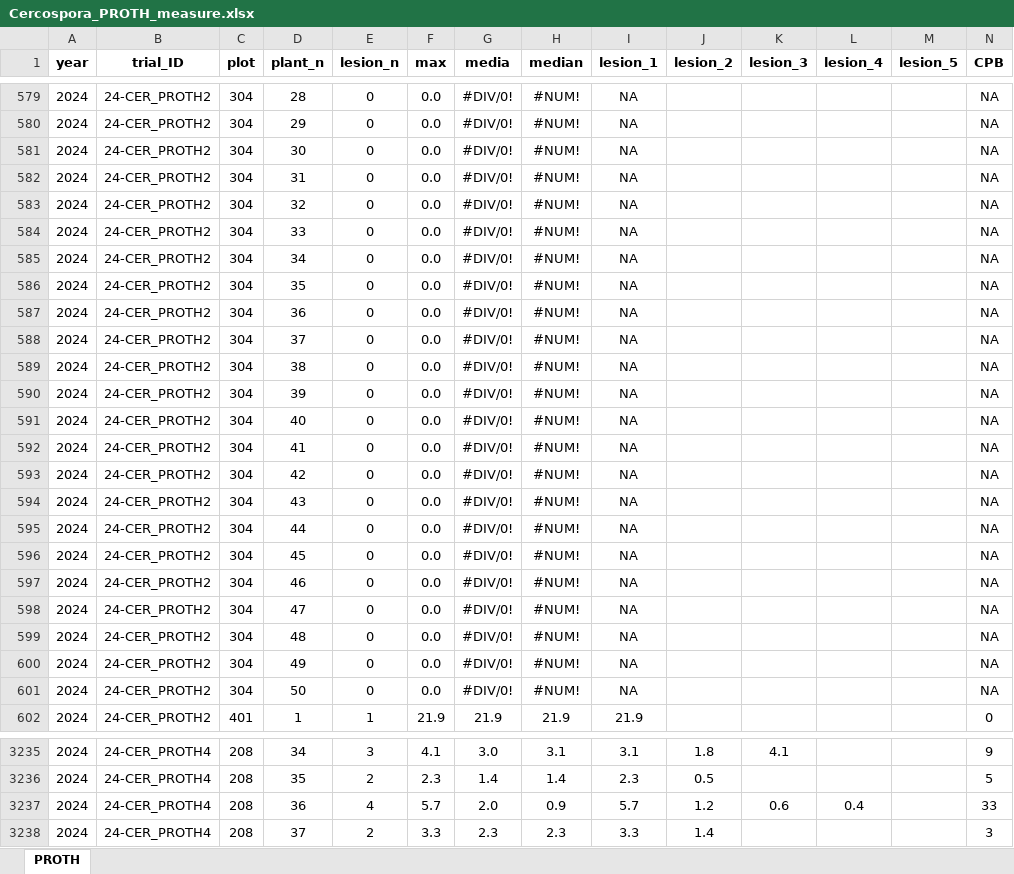
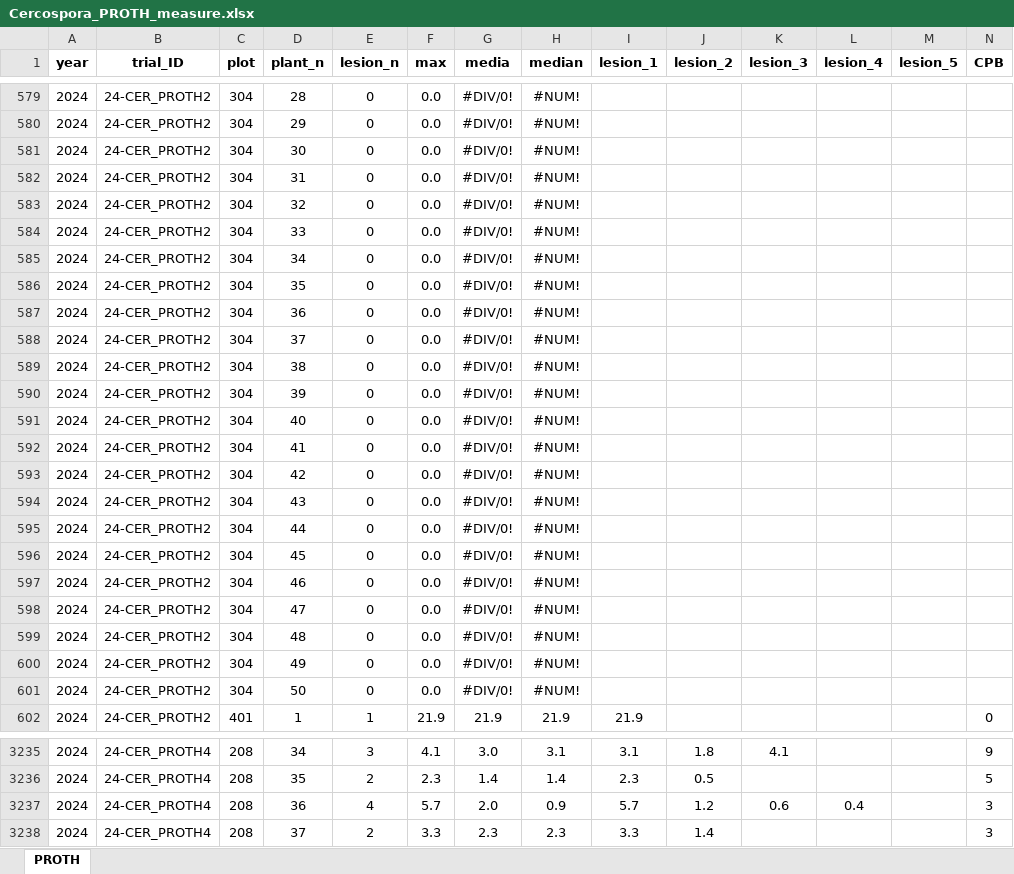
Before and after one commit to andersoncerutti/Cercospora_PROTH, an Excel workbook: Data/Cercospora_PROTH_measure.xlsx, sheet PROTH, drawn as a sheet; only a part is shown, gaps mark what is left out; values as stored, in another font and other column widths than the file's, no borders; the diff covers the shown part only; the diff names each change by its address in the sheet, - before the commit and + after, or states it on an @@ line.

```diff
--- a/Data/Cercospora_PROTH_measure.xlsx (sheet PROTH)
+++ b/Data/Cercospora_PROTH_measure.xlsx (sheet PROTH)
-I579:I601 (lesion_1): NA
+I579:I601 (lesion_1): (empty)
-N579:N601 (CPB): NA
+N579:N601 (CPB): (empty)
-N3237 (CPB): 33
+N3237 (CPB): 3
```
Also changed, not shown: 54 edited cells elsewhere in this sheet, Data/Cercospora_PROTH_description.xlsx, 18 other files.
